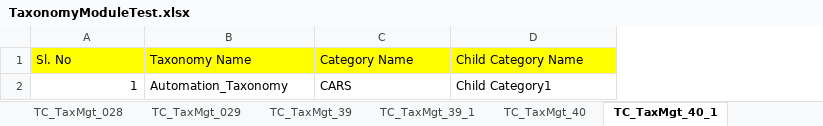
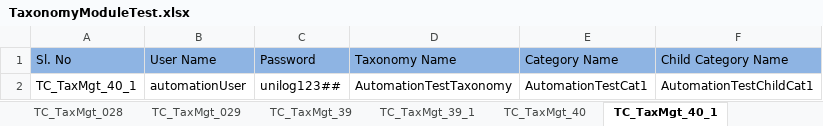
Before and after one commit to Rameshwar-Juptimath/NestedClassesAllureBug, an Excel workbook: resources/ExcelsheetData/TaxonomyModuleTest.xlsx, sheet TC_TaxMgt_40_1, drawn as a sheet; values as stored, in another font and other column widths than the file's, no borders; removed rows and columns are numbered as before the commit, all else as after; the diff names each change by its address in the sheet, - before the commit and + after, or states it on an @@ line.

```diff
--- a/resources/ExcelsheetData/TaxonomyModuleTest.xlsx (sheet TC_TaxMgt_40_1)
+++ b/resources/ExcelsheetData/TaxonomyModuleTest.xlsx (sheet TC_TaxMgt_40_1)
+column B (User Name), empty
+column C (Password), empty
-A1 fill: #FFFF00
+A1 fill: #8EB4E3
-D1:F1 fill: #FFFF00
+D1:F1 fill: #8EB4E3
-row 2: 1 | Automation_Taxonomy | CARS | Child Category1
+row 2: TC_TaxMgt_40_1 | automationUser | unilog123## | AutomationTestTaxonomy | AutomationTestCat1 | AutomationTestChildCat1
```
Also changed, not shown: sheet TC_TaxMgt_029, sheet TC_TaxMgt_39, sheet TC_TaxMgt_81, sheet TC_TaxMgt_40, sheet TC_TaxMgt_39_1, sheet TC_TaxMgt_54, 33 more sheets, other sheet tabs, resources/ExcelsheetData/CreateDataConfigTest.xlsx, resources/ExcelsheetData/ManufacturerBrandModuleTest.xlsx, 9 other files.
